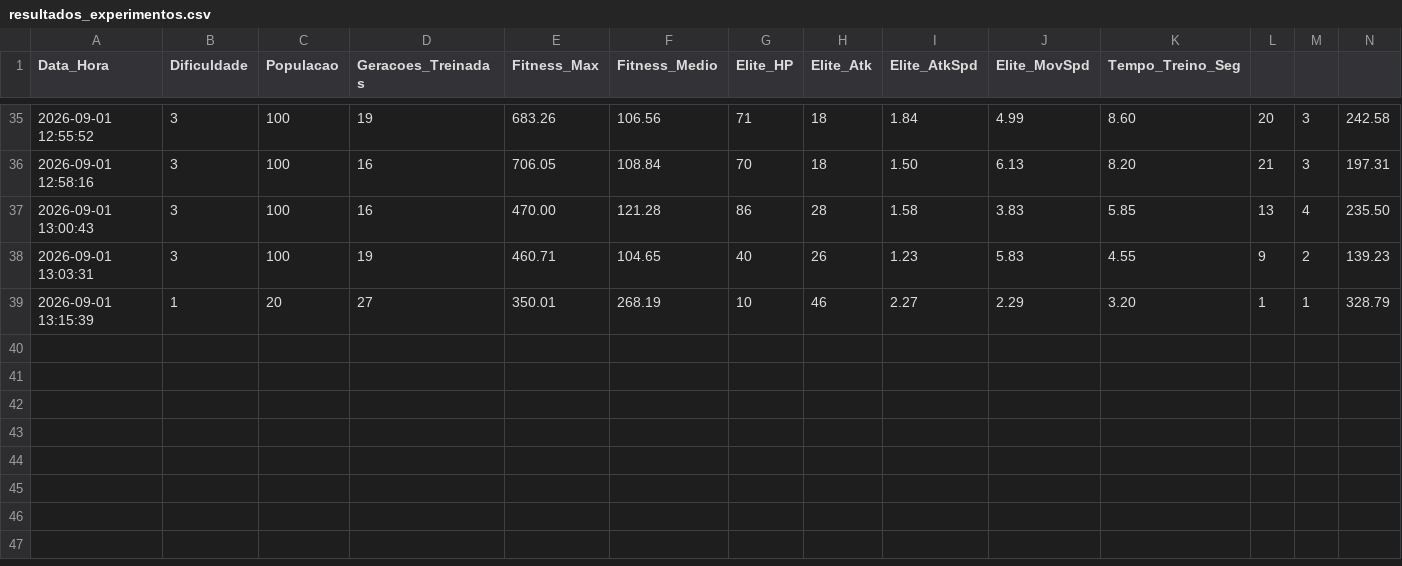
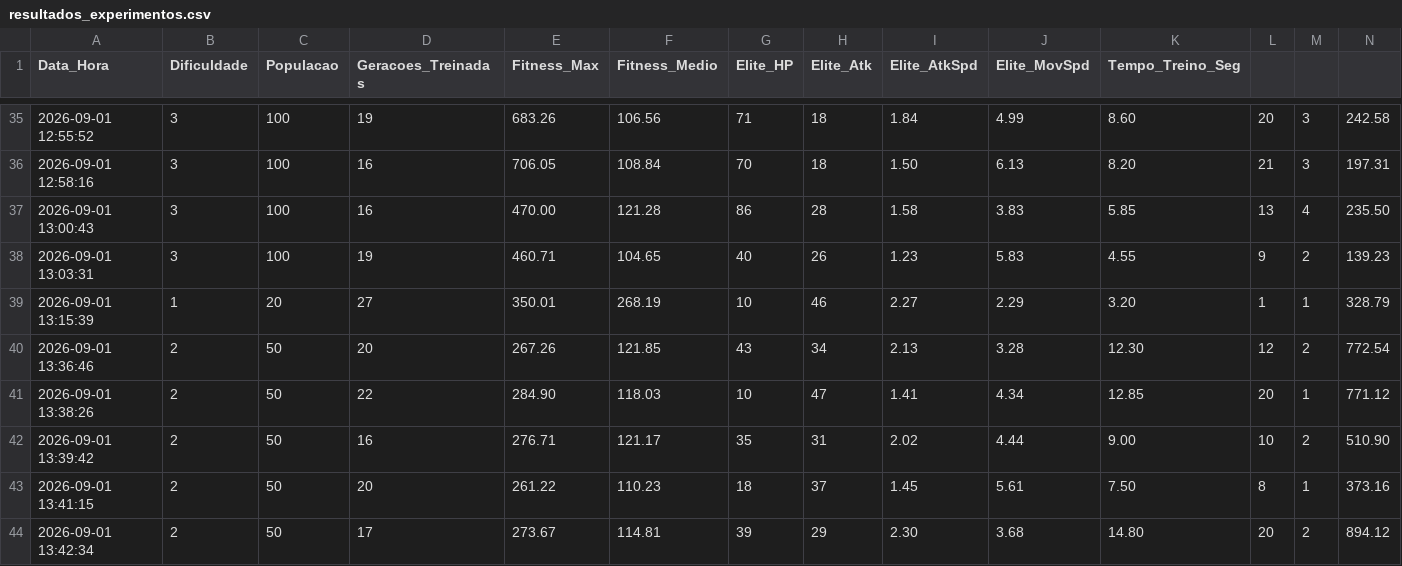
Before and after one commit to murilo-lameira/Mirage, a CSV file: data/resultados_experimentos.csv, drawn as a sheet; only a part is shown, gaps mark what is left out; rows hold the shown columns only; the diff names each change by its address in the sheet, - before the commit and + after, or states it on an @@ line.

```diff
--- a/data/resultados_experimentos.csv
+++ b/data/resultados_experimentos.csv
+row 40: 2026-09-01 13:36:46 | 2 | 50 | 20 | 267.26 | 121.85 | 43 | 34 | 2.13 | 3.28 | 12.30 | 12 | 2 | 772.54
+row 41: 2026-09-01 13:38:26 | 2 | 50 | 22 | 284.90 | 118.03 | 10 | 47 | 1.41 | 4.34 | 12.85 | 20 | 1 | 771.12
+row 42: 2026-09-01 13:39:42 | 2 | 50 | 16 | 276.71 | 121.17 | 35 | 31 | 2.02 | 4.44 | 9.00 | 10 | 2 | 510.90
+row 43: 2026-09-01 13:41:15 | 2 | 50 | 20 | 261.22 | 110.23 | 18 | 37 | 1.45 | 5.61 | 7.50 | 8 | 1 | 373.16
+row 44: 2026-09-01 13:42:34 | 2 | 50 | 17 | 273.67 | 114.81 | 39 | 29 | 2.30 | 3.68 | 14.80 | 20 | 2 | 894.12
```
Also changed, not shown: data/catalogo_sec.csv, data/map_elites.csv, 6 other files.
